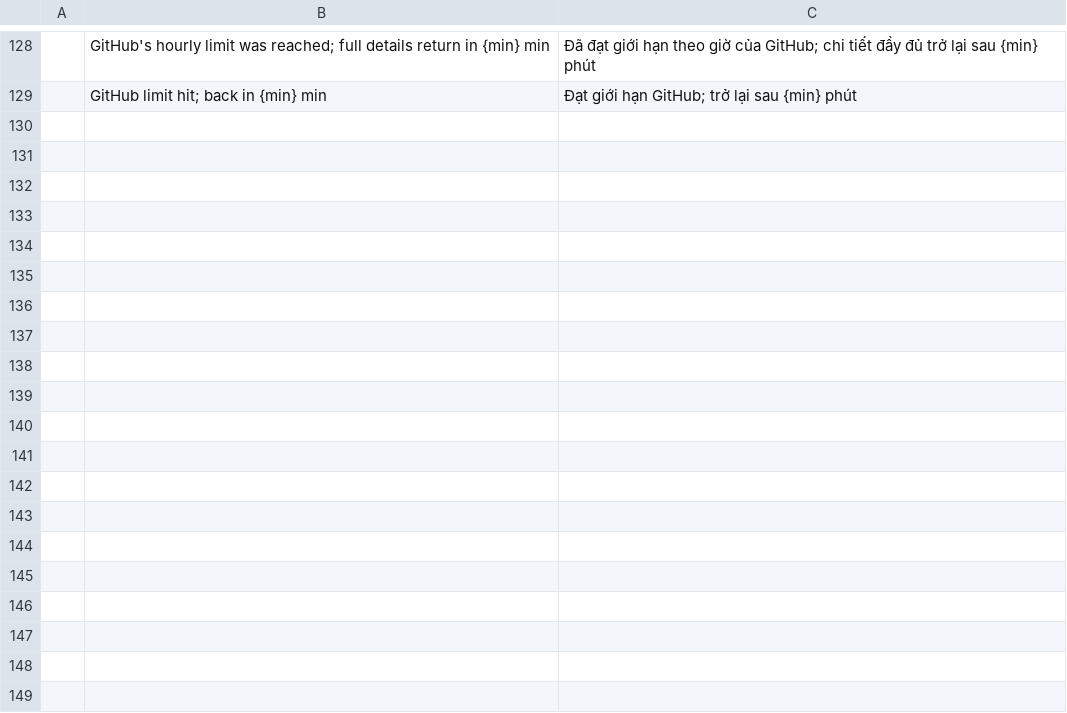
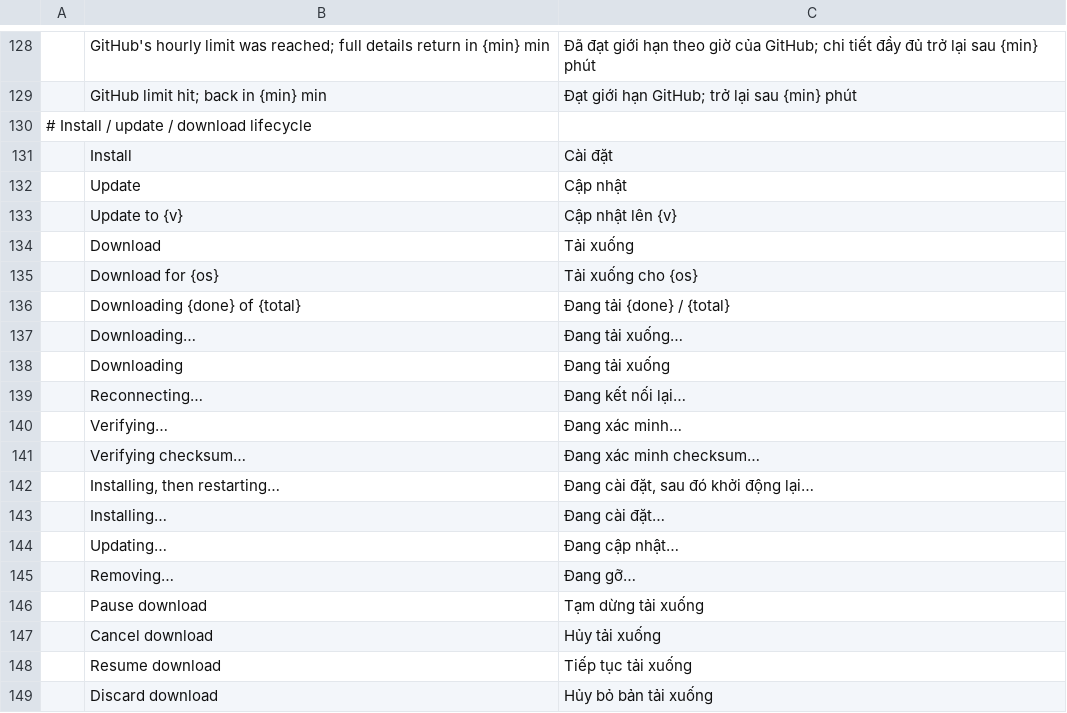
Before and after one commit to duydev/craft-launcher, a TSV file: crates/ui-egui/src/i18n/vi.tsv, drawn as a sheet; only a part is shown, gaps mark what is left out; the diff covers the shown part only.

```diff
--- a/crates/ui-egui/src/i18n/vi.tsv
+++ b/crates/ui-egui/src/i18n/vi.tsv
@@ -129 +129,21 @@
 	GitHub limit hit; back in {min} min	Đạt giới hạn GitHub; trở lại sau {min} phút
+# Install / update / download lifecycle
+	Install	Cài đặt
+	Update	Cập nhật
+	Update to {v}	Cập nhật lên {v}
+	Download	Tải xuống
+	Download for {os}	Tải xuống cho {os}
+	Downloading {done} of {total}	Đang tải {done} / {total}
+	Downloading…	Đang tải xuống…
+	Downloading	Đang tải xuống
+	Reconnecting…	Đang kết nối lại…
+	Verifying…	Đang xác minh…
+	Verifying checksum…	Đang xác minh checksum…
+	Installing, then restarting…	Đang cài đặt, sau đó khởi động lại…
+	Installing…	Đang cài đặt…
+	Updating…	Đang cập nhật…
+	Removing…	Đang gỡ…
+	Pause download	Tạm dừng tải xuống
+	Cancel download	Hủy tải xuống
+	Resume download	Tiếp tục tải xuống
+	Discard download	Hủy bỏ bản tải xuống
```
Also changed, not shown: 37 added rows elsewhere in this file.
